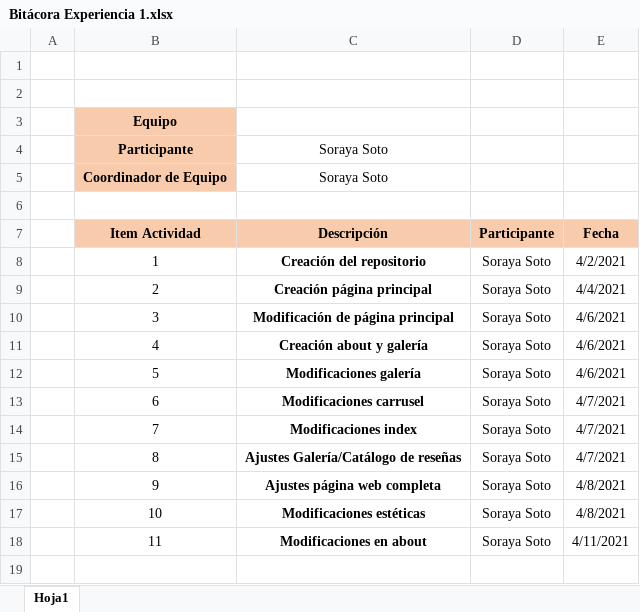
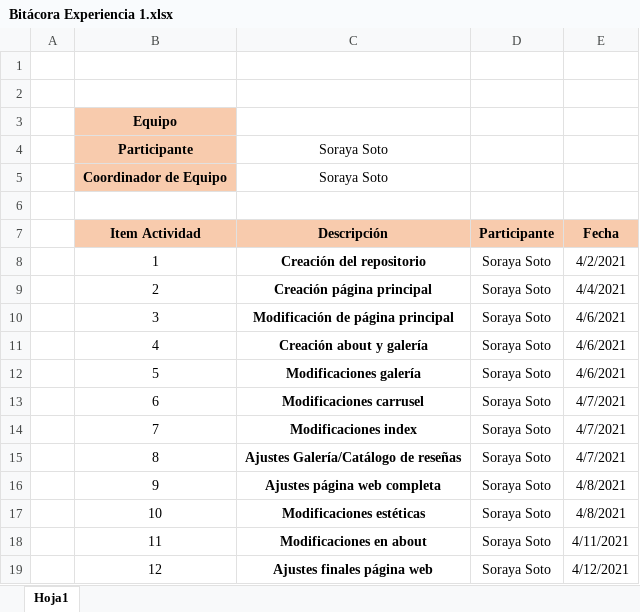
Before and after one commit to maru-chan-uwu/Experiencia1_SotoSoraya_006D, an Excel workbook: Bitácora Experiencia 1.xlsx, sheet Hoja1, drawn as a sheet; values as stored, in another font and other column widths than the file's, no borders; the diff names each change by its address in the sheet, - before the commit and + after, or states it on an @@ line.

Commit message:
Modificaciones en la bitácora

```diff
--- a/Bitácora Experiencia 1.xlsx (sheet Hoja1)
+++ b/Bitácora Experiencia 1.xlsx (sheet Hoja1)
+row 19:  | 12 | Ajustes finales página web | Soraya Soto | 4/12/2021
```
